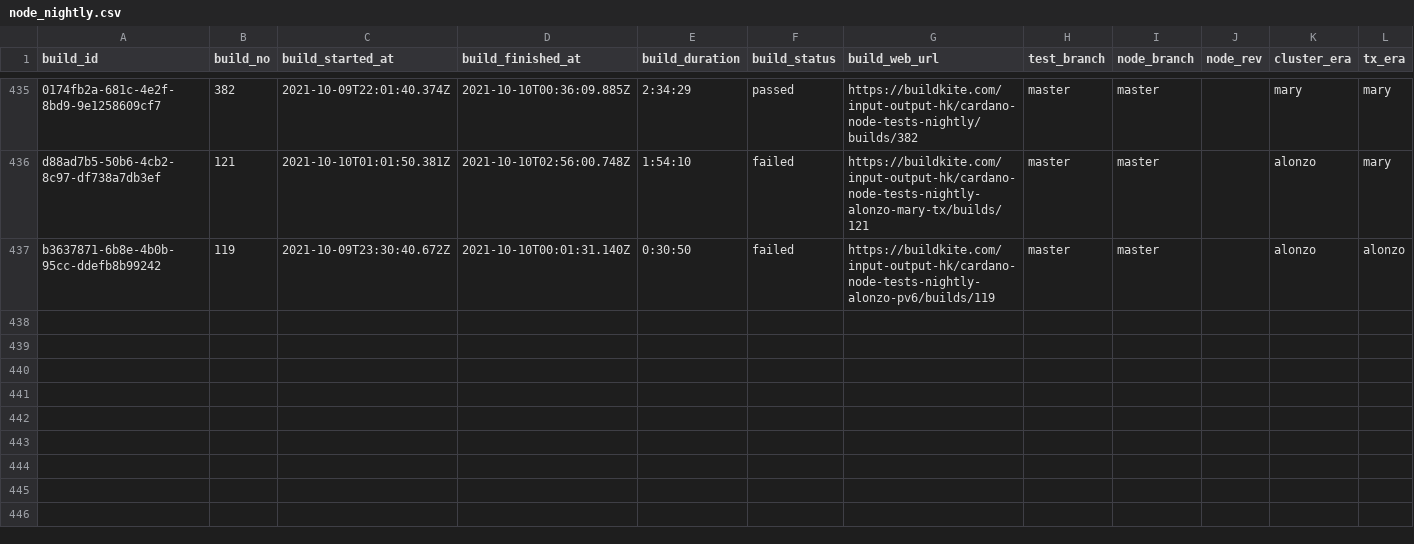
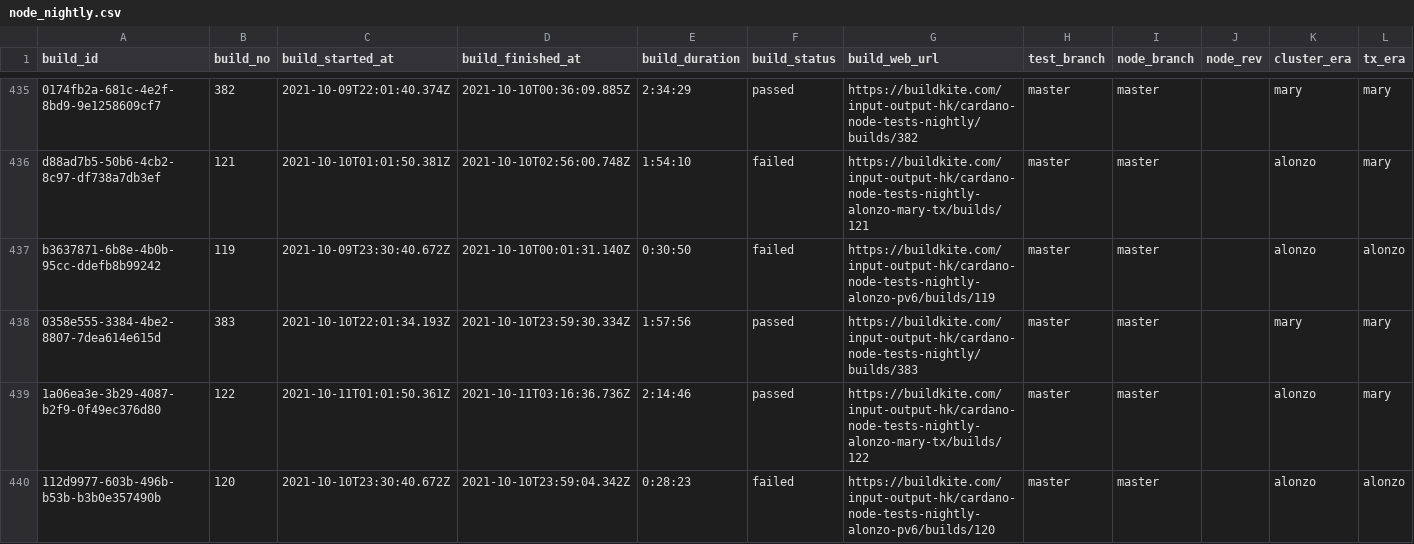
Before and after one commit to saratomaz/cardano-node-tests, a CSV file: sync_tests/csv_files/node_nightly.csv, drawn as a sheet; only a part is shown, gaps mark what is left out.

```diff
--- a/sync_tests/csv_files/node_nightly.csv
+++ b/sync_tests/csv_files/node_nightly.csv
@@ -437 +437,4 @@ d88ad7b5-50b6-4cb2-8c97-df738a7db3ef,121,2021-10-10T01:01:50.381Z,2021-10-10T02:
 b3637871-6b8e-4b0b-95cc-ddefb8b99242,119,2021-10-09T23:30:40.672Z,2021-10-10T00:01:31.140Z,0:30:50,failed,https://buildkite.com/input-output-hk/cardano-node-tests-nightly-alonzo-pv6/builds/119,master,master,,alonzo,alonzo
+0358e555-3384-4be2-8807-7dea614e615d,383,2021-10-10T22:01:34.193Z,2021-10-10T23:59:30.334Z,1:57:56,passed,https://buildkite.com/input-output-hk/cardano-node-tests-nightly/builds/383,master,master,,mary,mary
+1a06ea3e-3b29-4087-b2f9-0f49ec376d80,122,2021-10-11T01:01:50.361Z,2021-10-11T03:16:36.736Z,2:14:46,passed,https://buildkite.com/input-output-hk/cardano-node-tests-nightly-alonzo-mary-tx/builds/122,master,master,,alonzo,mary
+112d9977-603b-496b-b53b-b3b0e357490b,120,2021-10-10T23:30:40.672Z,2021-10-10T23:59:04.342Z,0:28:23,failed,https://buildkite.com/input-output-hk/cardano-node-tests-nightly-alonzo-pv6/builds/120,master,master,,alonzo,alonzo
```
Also changed, not shown: sync_tests/csv_files/dbsync_nightly.csv, 1 other file.
